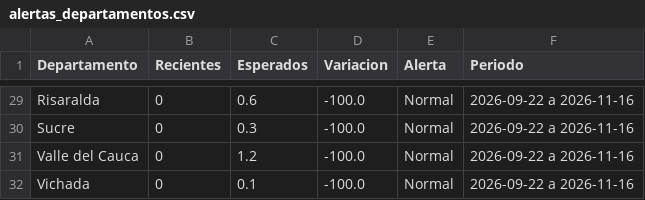
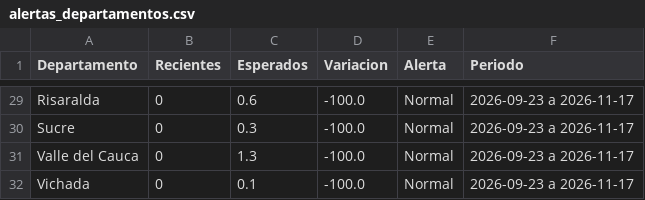
Before and after one commit to ICBF-Analitica/Monitoreo_de_medios, a CSV file: Data/hechos/alertas_departamentos.csv, drawn as a sheet; only a part is shown, gaps mark what is left out; the diff covers the shown part only; the diff names each change by its address in the sheet, - before the commit and + after, or states it on an @@ line.

```diff
--- a/Data/hechos/alertas_departamentos.csv
+++ b/Data/hechos/alertas_departamentos.csv
-F29:F32 (Periodo): 2026-09-22 a 2026-11-16
+F29:F32 (Periodo): 2026-09-23 a 2026-11-17
-C31 (Esperados): 1.2
+C31 (Esperados): 1.3
```
Also changed, not shown: 1 added row, 1 removed row and 39 edited cells elsewhere in this file, 4 other files.
